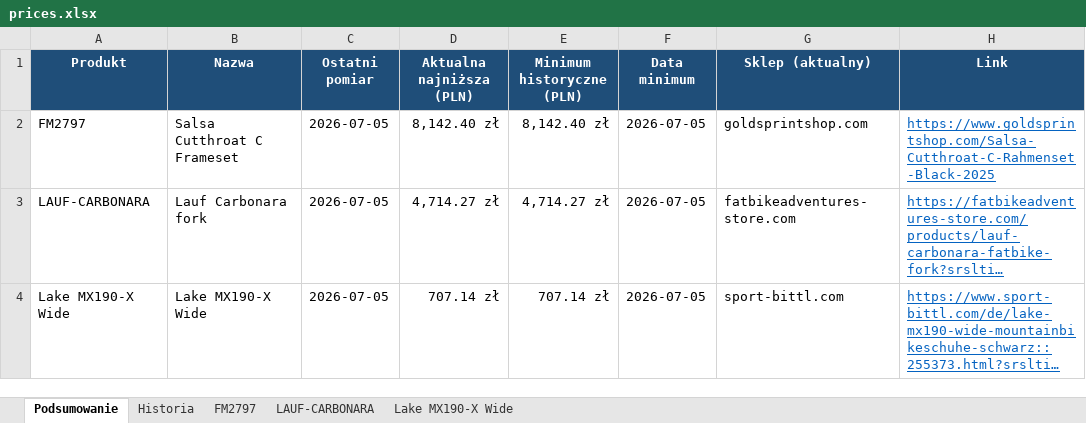
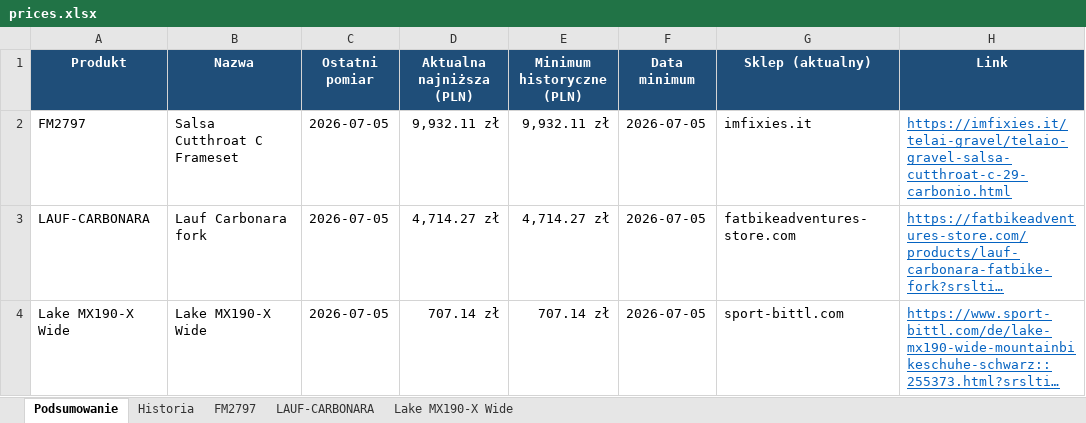
Before and after one commit to Wotjek/PriceChecker, an Excel workbook: output/prices.xlsx, sheet Podsumowanie, drawn as a sheet; long unchanged cells end in …; values as stored, in another font and other column widths than the file's, no borders; the diff names each change by its address in the sheet, - before the commit and + after, or states it on an @@ line.

```diff
--- a/output/prices.xlsx (sheet Podsumowanie)
+++ b/output/prices.xlsx (sheet Podsumowanie)
-D2 (Aktualna najniższa (PLN)): 8,142.40 zł
+D2 (Aktualna najniższa (PLN)): 9,932.11 zł
-E2 (Minimum historyczne (PLN)): 8,142.40 zł
+E2 (Minimum historyczne (PLN)): 9,932.11 zł
-G2 (Sklep (aktualny)): goldsprintshop.com
+G2 (Sklep (aktualny)): imfixies.it
-H2 (Link): https://www.goldsprintshop.com/Salsa-Cutthroat-C-Rahmenset-Black-2025
+H2 (Link): https://imfixies.it/telai-gravel/telaio-gravel-salsa-cutthroat-c-29-carbonio.html
```
Also changed, not shown: sheet Historia, sheet FM2797, 4 other files.
